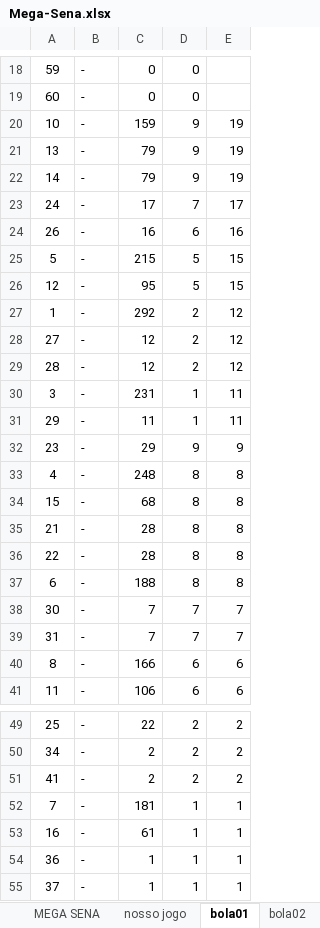
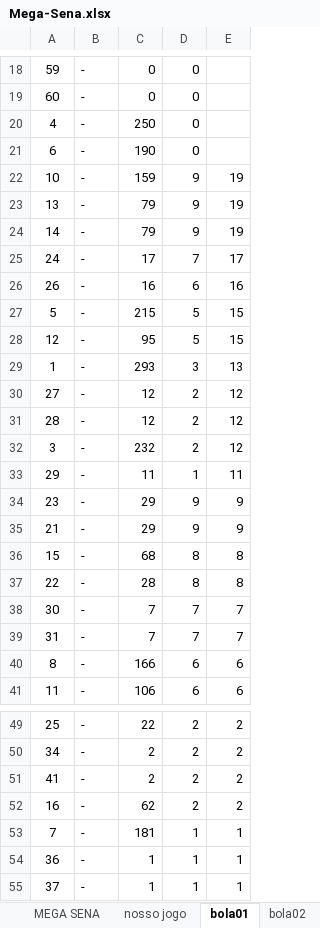
Before and after one commit to guanbuc/python-jogos, an Excel workbook: Mega-Sena.xlsx, sheet bola01, drawn as a sheet; only a part is shown, gaps mark what is left out; values as stored, in another font and other column widths than the file's, no borders; removed rows and columns are numbered as before the commit, all else as after; the diff names each change by its address in the sheet, - before the commit and + after, or states it on an @@ line.

```diff
--- a/Mega-Sena.xlsx (sheet bola01)
+++ b/Mega-Sena.xlsx (sheet bola01)
+row 20: 4 | - | 250 | 0
+row 21: 6 | - | 190 | 0
-C29: 292
+C29: 293
-D29: 2
+D29: 3
-E29: 12
+E29: 13
-C32: 231
+C32: 232
-D32: 1
+D32: 2
-E32: 11
+E32: 12
-row 33: 4 | - | 248 | 8 | 8
+row 35: 21 | - | 29 | 9 | 9
-row 35: 21 | - | 28 | 8 | 8
-row 37: 6 | - | 188 | 8 | 8
+row 52: 16 | - | 62 | 2 | 2
-row 53: 16 | - | 61 | 1 | 1
```
Also changed, not shown: sheet MEGA SENA, sheet bola05, sheet bola04, sheet bola06, sheet bola03, sheet meusjogos, 1 more sheet, formulas that keep their value, 5 other files.
